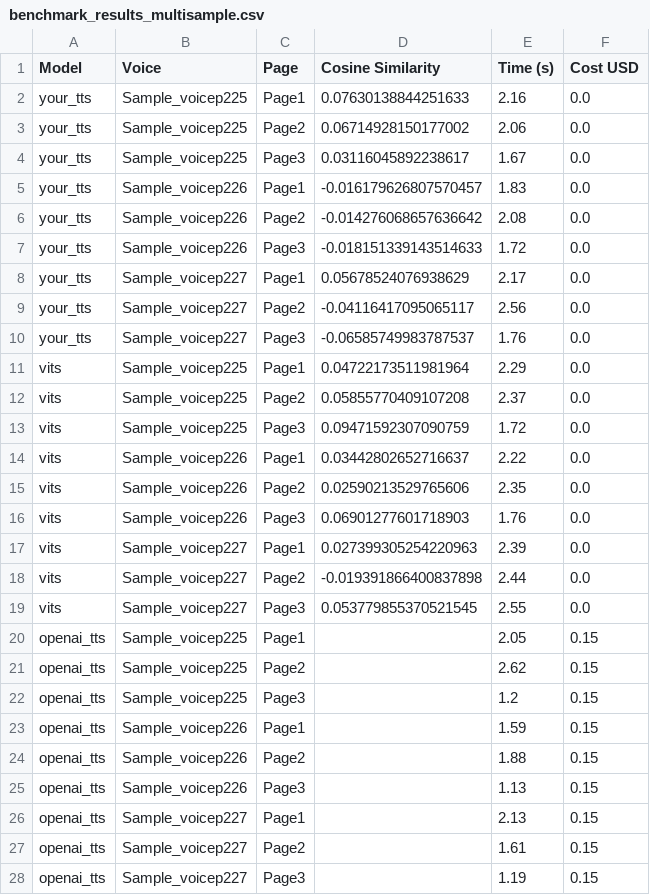
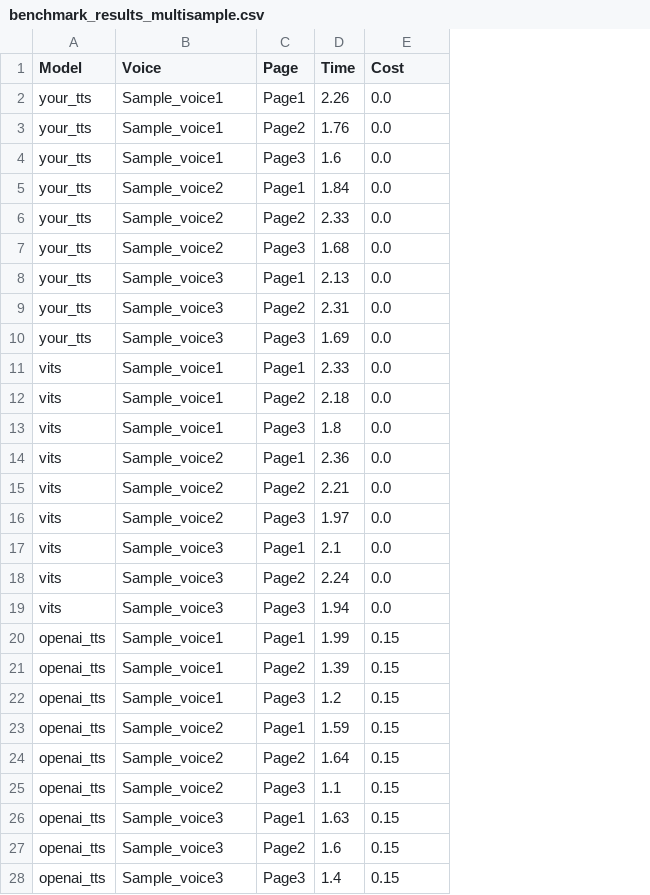
Before and after one commit to rthangavelu/voice_cloning_TTS_vs_Industry_models, a CSV file: benchmark_results_multisample.csv, drawn as a sheet; only a part is shown; removed rows and columns are numbered as before the commit, all else as after; the diff covers the shown part only; the diff names each change by its address in the sheet, - before the commit and + after, or states it on an @@ line.

```diff
--- a/benchmark_results_multisample.csv
+++ b/benchmark_results_multisample.csv
-column D (Cosine Similarity), rows 2-19: 0.07630138844251633 | 0.06714928150177002 | 0.03116045892238617 | -0.016179626807570457 | -0.014276068657636642 | -0.018151339143514633 | 0.05678524076938629 | -0.04116417095065117 | -0.06585749983787537 | 0.04722173511981964 | 0.05855770409107208 | 0.09471592307090759 | 0.03442802652716637 | 0.02590213529765606 | 0.06901277601718903 | 0.027399305254220963 | -0.019391866400837898 | 0.053779855370521545
-column E (Time (s)), rows 2-28: 2.16 | 2.06 | 1.67 | 1.83 | 2.08 | 1.72 | 2.17 | 2.56 | 1.76 | 2.29 | 2.37 | 1.72 | 2.22 | 2.35 | 1.76 | 2.39 | 2.44 | 2.55 | 2.05 | 2.62 | 1.2 | 1.59 | 1.88 | 1.13 | 2.13 | 1.61 | 1.19
+column D (Time), rows 2-28: 2.26 | 1.76 | 1.6 | 1.84 | 2.33 | 1.68 | 2.13 | 2.31 | 1.69 | 2.33 | 2.18 | 1.8 | 2.36 | 2.21 | 1.97 | 2.1 | 2.24 | 1.94 | 1.99 | 1.39 | 1.2 | 1.59 | 1.64 | 1.1 | 1.63 | 1.6 | 1.4
-E1: Cost USD
+E1: Cost
-B2:B4 (Voice): Sample_voicep225
+B2:B4 (Voice): Sample_voice1
-B5:B7 (Voice): Sample_voicep226
+B5:B7 (Voice): Sample_voice2
-B8:B10 (Voice): Sample_voicep227
+B8:B10 (Voice): Sample_voice3
-B11:B13 (Voice): Sample_voicep225
+B11:B13 (Voice): Sample_voice1
-B14:B16 (Voice): Sample_voicep226
+B14:B16 (Voice): Sample_voice2
-B17:B19 (Voice): Sample_voicep227
+B17:B19 (Voice): Sample_voice3
-B20:B22 (Voice): Sample_voicep225
+B20:B22 (Voice): Sample_voice1
-B23:B25 (Voice): Sample_voicep226
+B23:B25 (Voice): Sample_voice2
-B26:B28 (Voice): Sample_voicep227
+B26:B28 (Voice): Sample_voice3
```
Also changed, not shown: 9 added rows elsewhere in this file, 3 other files.
